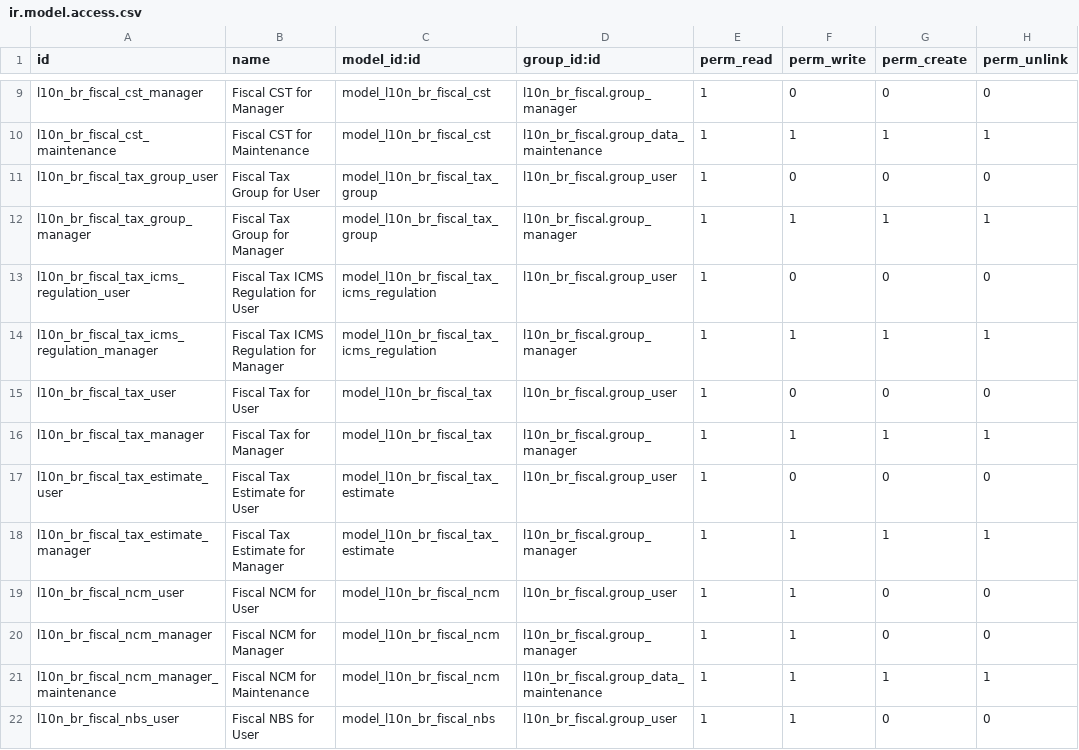
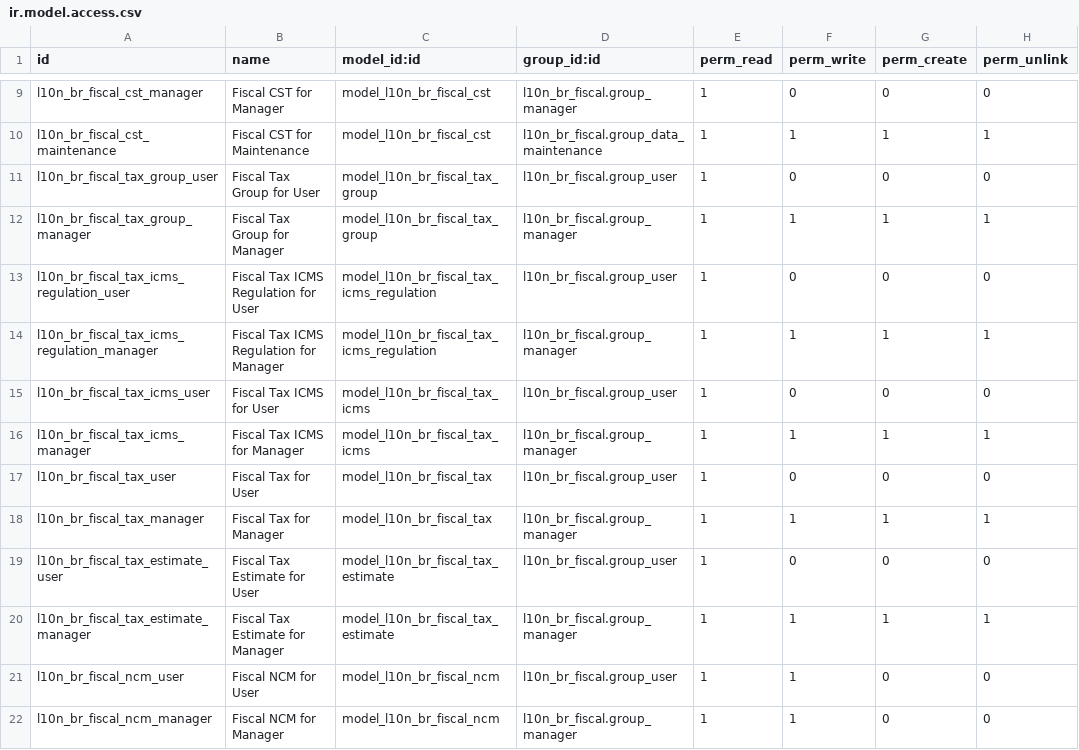
Before and after one commit to it-brasil/l10n-brazil, a CSV file: l10n_br_fiscal/security/ir.model.access.csv, drawn as a sheet; only a part is shown, gaps mark what is left out; the shorter side is filled out with more unchanged rows.

```diff
--- a/l10n_br_fiscal/security/ir.model.access.csv
+++ b/l10n_br_fiscal/security/ir.model.access.csv
@@ -14,2 +14,4 @@
 "l10n_br_fiscal_tax_icms_regulation_manager","Fiscal Tax ICMS Regulation for Manager","model_l10n_br_fiscal_tax_icms_regulation","l10n_br_fiscal.group_manager",1,1,1,1
+"l10n_br_fiscal_tax_icms_user","Fiscal Tax ICMS for User","model_l10n_br_fiscal_tax_icms","l10n_br_fiscal.group_user",1,0,0,0
+"l10n_br_fiscal_tax_icms_manager","Fiscal Tax ICMS for Manager","model_l10n_br_fiscal_tax_icms","l10n_br_fiscal.group_manager",1,1,1,1
 "l10n_br_fiscal_tax_user","Fiscal Tax for User","model_l10n_br_fiscal_tax","l10n_br_fiscal.group_user",1,0,0,0
```
Also changed, not shown: 4 other files.
